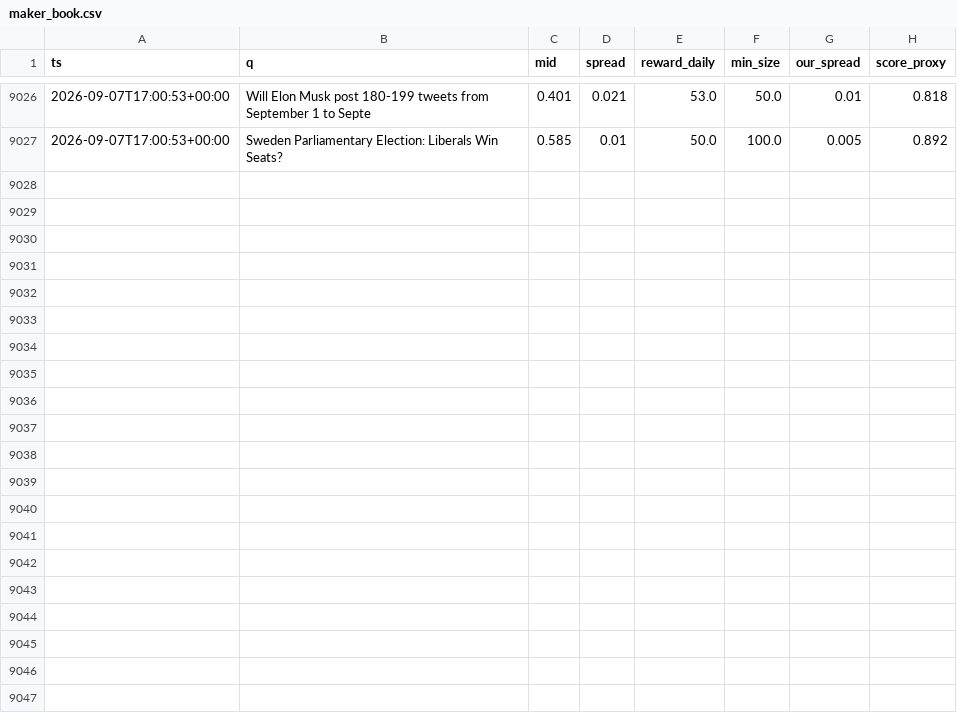
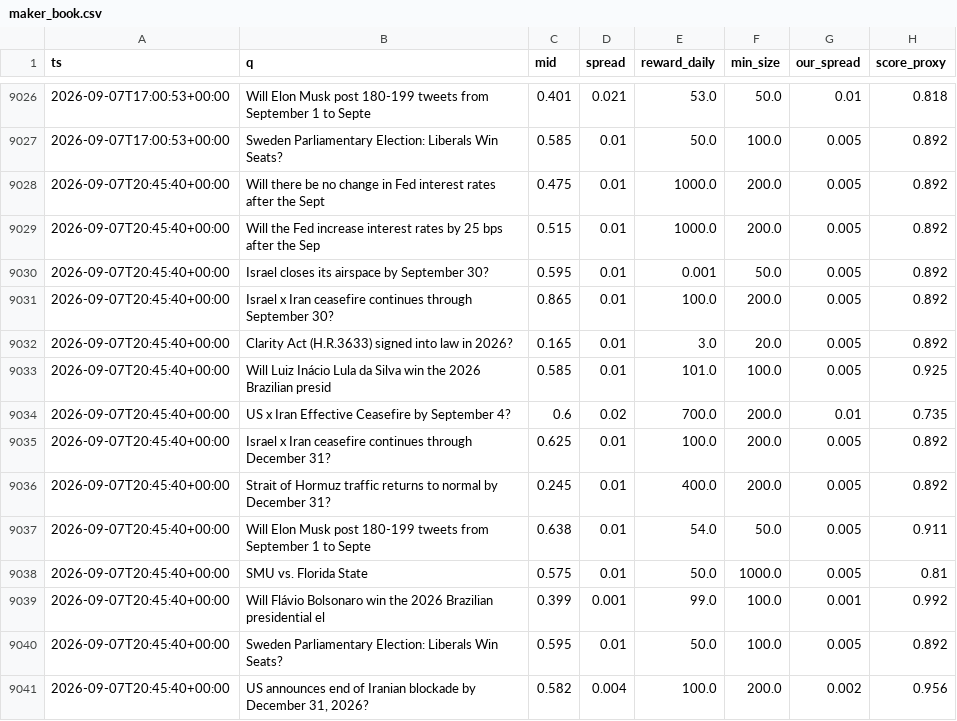
Before and after one commit to Savi-Swar/desk, a CSV file: collected/maker_book.csv, drawn as a sheet; only a part is shown, gaps mark what is left out; the diff names each change by its address in the sheet, - before the commit and + after, or states it on an @@ line.

```diff
--- a/collected/maker_book.csv
+++ b/collected/maker_book.csv
+row 9028: 2026-09-07T20:45:40+00:00 | Will there be no change in Fed interest rates after the Sept | 0.475 | 0.01 | 1000.0 | 200.0 | 0.005 | 0.892
+row 9029: 2026-09-07T20:45:40+00:00 | Will the Fed increase interest rates by 25 bps after the Sep | 0.515 | 0.01 | 1000.0 | 200.0 | 0.005 | 0.892
+row 9030: 2026-09-07T20:45:40+00:00 | Israel closes its airspace by September 30? | 0.595 | 0.01 | 0.001 | 50.0 | 0.005 | 0.892
+row 9031: 2026-09-07T20:45:40+00:00 | Israel x Iran ceasefire continues through September 30? | 0.865 | 0.01 | 100.0 | 200.0 | 0.005 | 0.892
+row 9032: 2026-09-07T20:45:40+00:00 | Clarity Act (H.R.3633) signed into law in 2026? | 0.165 | 0.01 | 3.0 | 20.0 | 0.005 | 0.892
+row 9033: 2026-09-07T20:45:40+00:00 | Will Luiz Inácio Lula da Silva win the 2026 Brazilian presid | 0.585 | 0.01 | 101.0 | 100.0 | 0.005 | 0.925
+row 9034: 2026-09-07T20:45:40+00:00 | US x Iran Effective Ceasefire by September 4? | 0.6 | 0.02 | 700.0 | 200.0 | 0.01 | 0.735
+row 9035: 2026-09-07T20:45:40+00:00 | Israel x Iran ceasefire continues through December 31? | 0.625 | 0.01 | 100.0 | 200.0 | 0.005 | 0.892
+row 9036: 2026-09-07T20:45:40+00:00 | Strait of Hormuz traffic returns to normal by December 31? | 0.245 | 0.01 | 400.0 | 200.0 | 0.005 | 0.892
+row 9037: 2026-09-07T20:45:40+00:00 | Will Elon Musk post 180-199 tweets from September 1 to Septe | 0.638 | 0.01 | 54.0 | 50.0 | 0.005 | 0.911
+row 9038: 2026-09-07T20:45:40+00:00 | SMU vs. Florida State | 0.575 | 0.01 | 50.0 | 1000.0 | 0.005 | 0.81
+row 9039: 2026-09-07T20:45:40+00:00 | Will Flávio Bolsonaro win the 2026 Brazilian presidential el | 0.399 | 0.001 | 99.0 | 100.0 | 0.001 | 0.992
+row 9040: 2026-09-07T20:45:40+00:00 | Sweden Parliamentary Election: Liberals Win Seats? | 0.595 | 0.01 | 50.0 | 100.0 | 0.005 | 0.892
+row 9041: 2026-09-07T20:45:40+00:00 | US announces end of Iranian blockade by December 31, 2026? | 0.582 | 0.004 | 100.0 | 200.0 | 0.002 | 0.956
```
Also changed, not shown: 1 other file.
